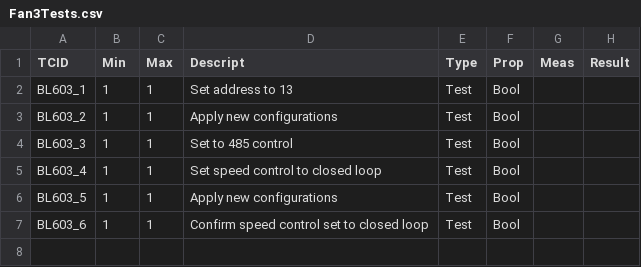
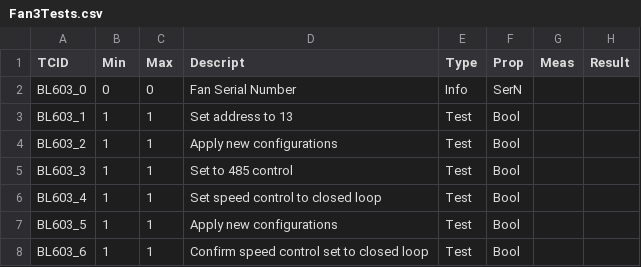
Before and after one commit to GitGaoCo/FanProgrammingModbus, a CSV file: Fan3Tests.csv, drawn as a sheet; the diff names each change by its address in the sheet, - before the commit and + after, or states it on an @@ line.

```diff
--- a/Fan3Tests.csv
+++ b/Fan3Tests.csv
+row 2: BL603_0 | 0 | 0 | Fan Serial Number | Info | SerN
```
Also changed, not shown: Fan1Tests.csv, Fan2Tests.csv, 2 other files.
